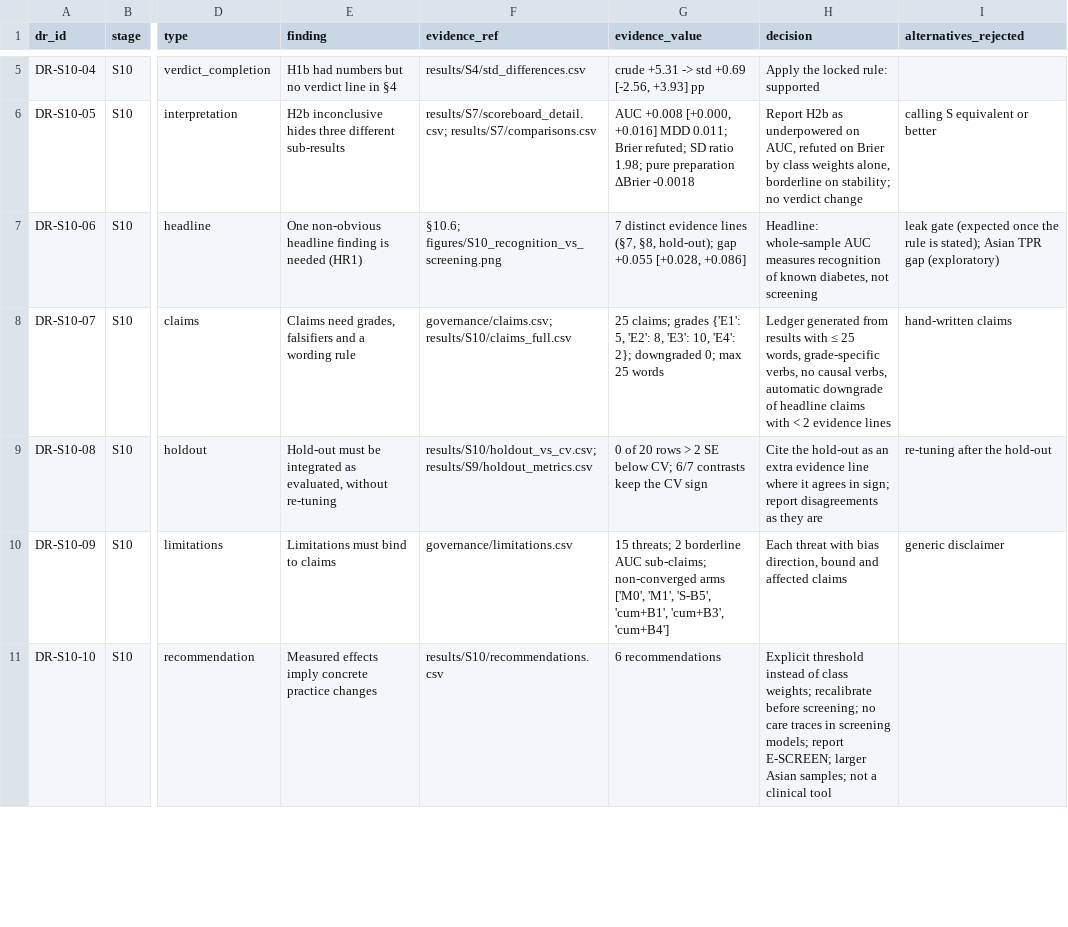
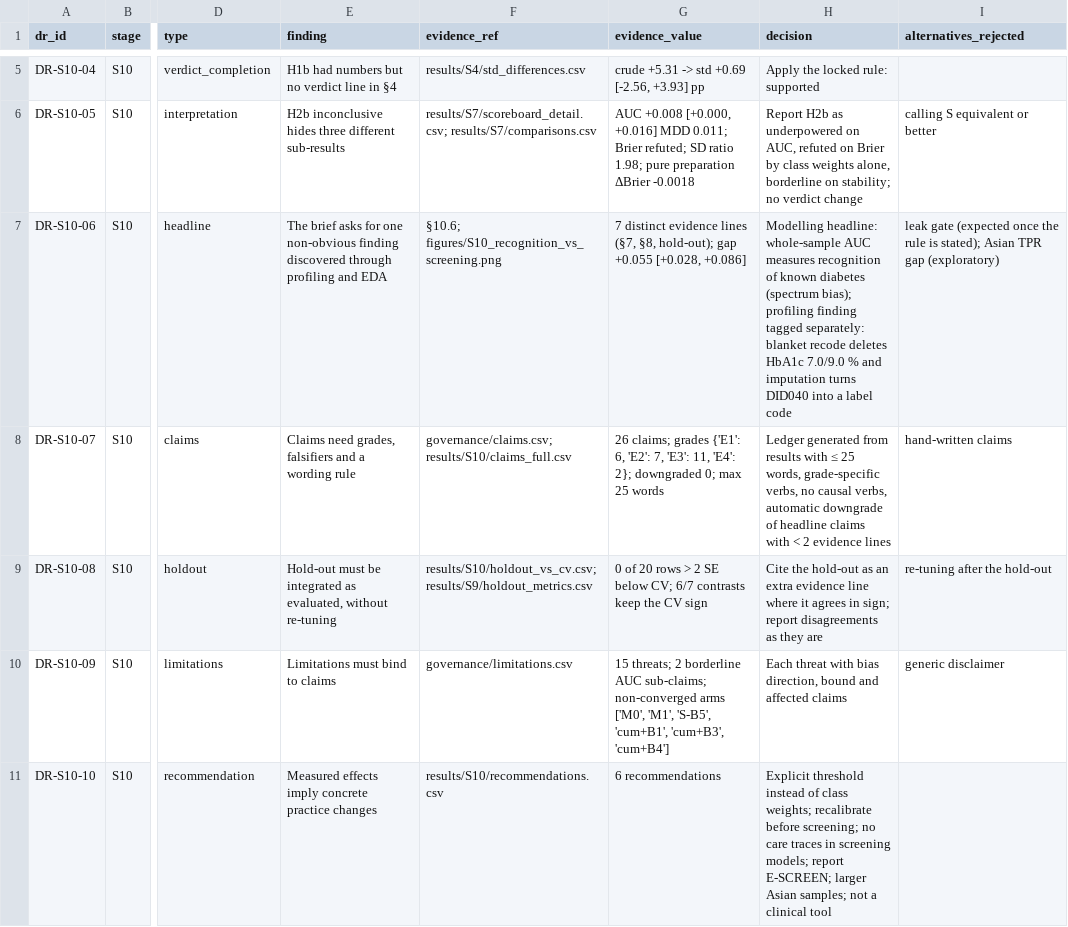
Before and after one commit to Wendystar0628/CA6003-Assignment, a CSV file: governance/register/S10.csv, drawn as a sheet; only a part is shown, gaps mark what is left out; the diff covers the shown part only; the diff names each change by its address in the sheet, - before the commit and + after, or states it on an @@ line.

```diff
--- a/governance/register/S10.csv
+++ b/governance/register/S10.csv
-E7 (finding): One non-obvious headline finding is needed (HR1)
+E7 (finding): The brief asks for one non-obvious finding discovered through profiling and EDA
-H7 (decision): Headline: whole-sample AUC measures recognition of known diabetes, not screening
+H7 (decision): Modelling headline: whole-sample AUC measures recognition of known diabetes (spectrum bias); profiling finding tagged separately: blanket recode deletes HbA1c 7.0/9.0 % and imputation turns DID040 into a label code
-G8 (evidence_value): 25 claims; grades {'E1': 5, 'E2': 8, 'E3': 10, 'E4': 2};…
+G8 (evidence_value): 26 claims; grades {'E1': 6, 'E2': 7, 'E3': 11, 'E4': 2};…
```
Also changed, not shown: 2 added rows and 1 edited cell elsewhere in this file, governance/claims.csv, governance/limitations.csv, 9 other files.
